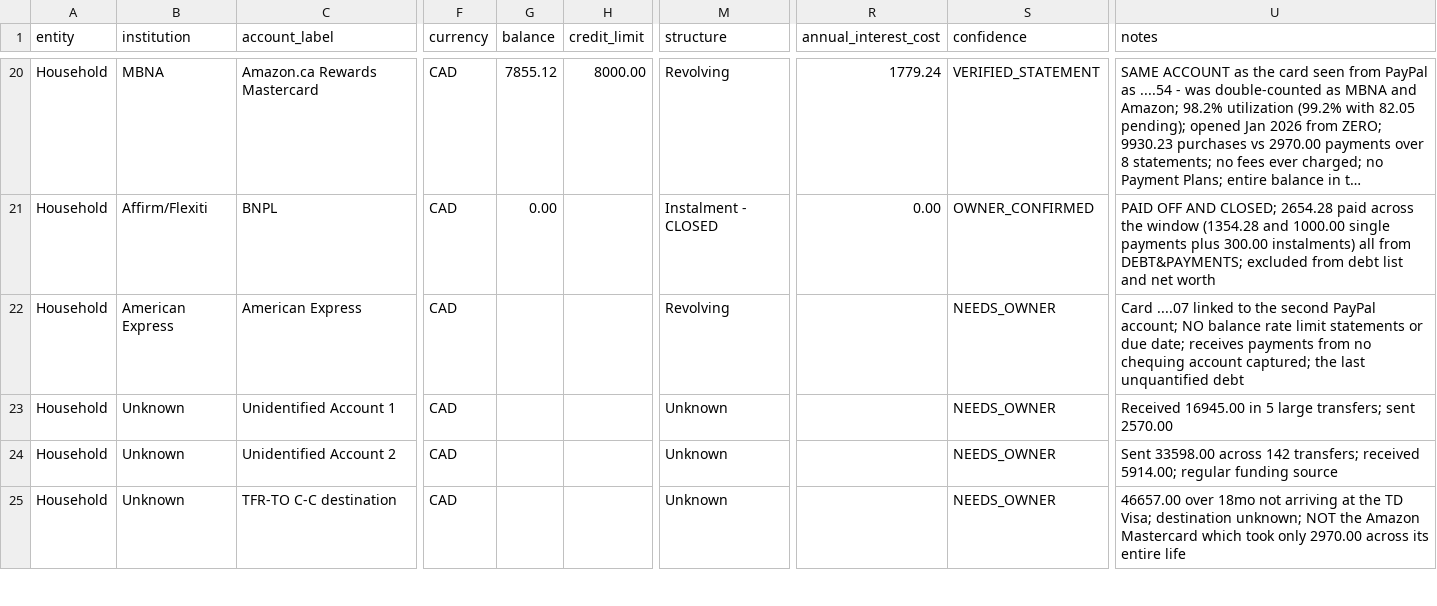
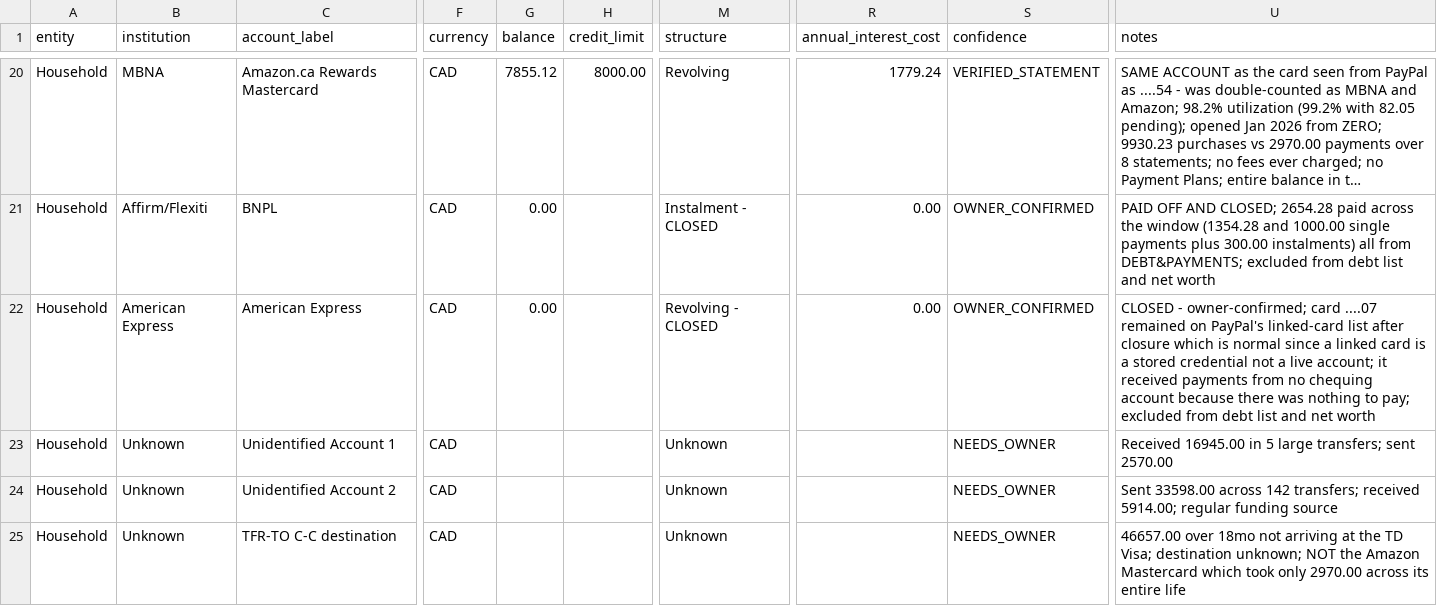
Before and after one commit to tc5v5s64ym-sketch/Atlas-Financial, a CSV file: docs/positions.csv, drawn as a sheet; only a part is shown, gaps mark what is left out; long unchanged cells end in …; the diff covers the shown part only; the diff names each change by its address in the sheet, - before the commit and + after, or states it on an @@ line.

```diff
--- a/docs/positions.csv
+++ b/docs/positions.csv
-G22 (balance): (empty)
+G22 (balance): 0.00
-M22 (structure): Revolving
+M22 (structure): Revolving - CLOSED
-R22 (annual_interest_cost): (empty)
+R22 (annual_interest_cost): 0.00
-S22 (confidence): NEEDS_OWNER
+S22 (confidence): OWNER_CONFIRMED
-U22 (notes): Card ....07 linked to the second PayPal account; NO balance rate limit statements or due date; receives payments from no chequing account captured; the last unquantified debt
+U22 (notes): CLOSED - owner-confirmed; card ....07 remained on PayPal's linked-card list after closure which is normal since a linked card is a stored credential not a live account; it received payments from no chequing account because there was nothing to pay; excluded from debt list and net worth
```
Also changed, not shown: 2 added rows and 7 edited cells elsewhere in this file, 3 other files.
